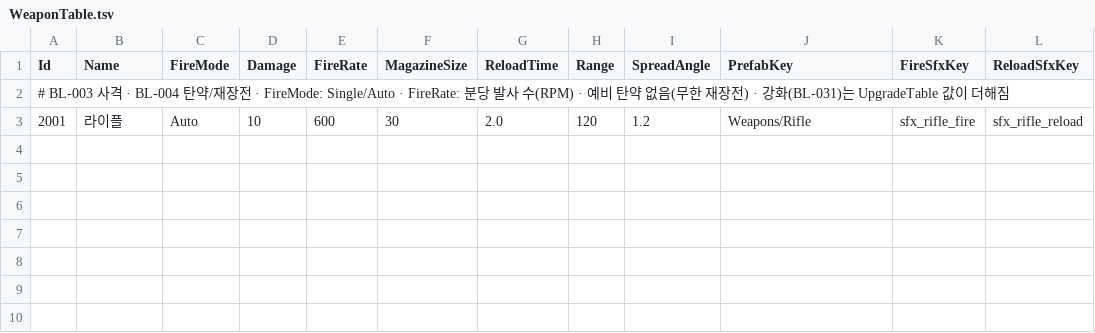
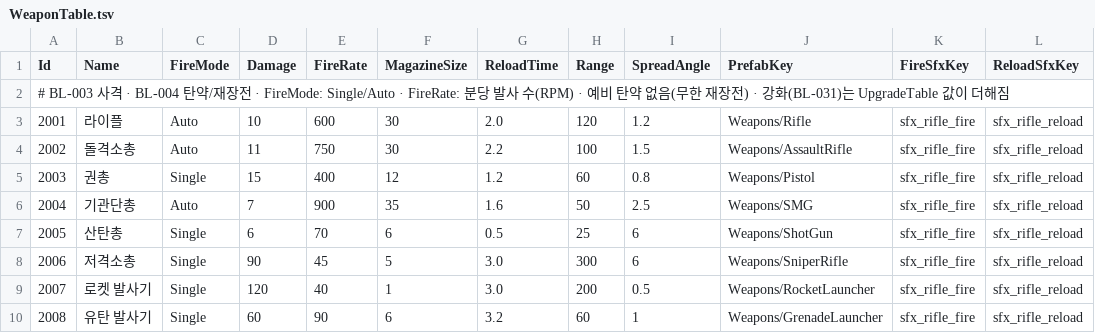
Before and after one commit to KooHoo-Dev/3rd_3D_1-3D-Project-team_even, a TSV file: Assets/StreamingAssets/Tables/WeaponTable.tsv, drawn as a sheet.

Commit message:
[Add] 무기 테이블 수정

```diff
--- a/Assets/StreamingAssets/Tables/WeaponTable.tsv
+++ b/Assets/StreamingAssets/Tables/WeaponTable.tsv
@@ -3 +3,8 @@ Id	Name	FireMode	Damage	FireRate	MagazineSize	ReloadTime	Range	SpreadAngle	Prefa
 2001	라이플	Auto	10	600	30	2.0	120	1.2	Weapons/Rifle	sfx_rifle_fire	sfx_rifle_reload
+2002	돌격소총	Auto	11	750	30	2.2	100	1.5	Weapons/AssaultRifle	sfx_rifle_fire	sfx_rifle_reload
+2003	권총	Single	15	400	12	1.2	60	0.8	Weapons/Pistol	sfx_rifle_fire	sfx_rifle_reload
+2004	기관단총	Auto	7	900	35	1.6	50	2.5	Weapons/SMG	sfx_rifle_fire	sfx_rifle_reload
+2005	산탄총	Single	6	70	6	0.5	25	6	Weapons/ShotGun	sfx_rifle_fire	sfx_rifle_reload
+2006	저격소총	Single	90	45	5	3.0	300	6	Weapons/SniperRifle	sfx_rifle_fire	sfx_rifle_reload
+2007	로켓 발사기	Single	120	40	1	3.0	200	0.5	Weapons/RocketLauncher	sfx_rifle_fire	sfx_rifle_reload
+2008	유탄 발사기	Single	60	90	6	3.2	60	1	Weapons/GrenadeLauncher	sfx_rifle_fire	sfx_rifle_reload
```
